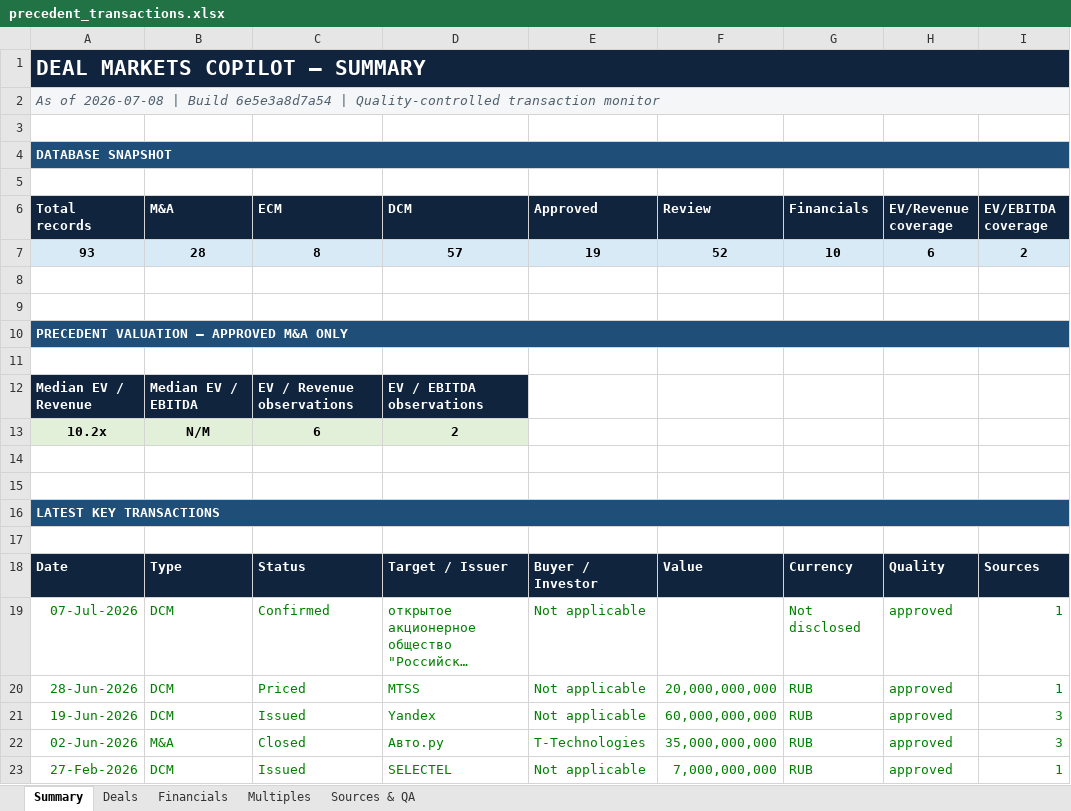
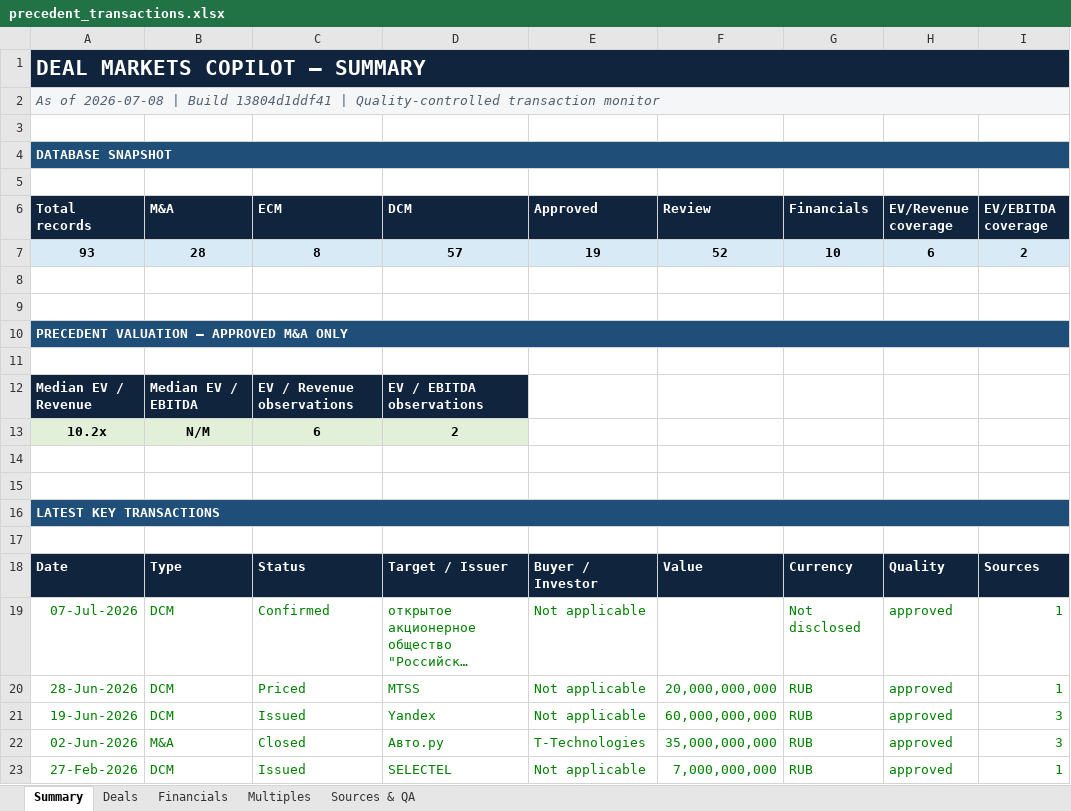
Before and after one commit to irisaurum/deal-markets-copilot, an Excel workbook: output/precedent_transactions.xlsx, sheet Summary, drawn as a sheet; only a part is shown; long unchanged cells end in …; values as stored, in another font and other column widths than the file's, no borders; the diff names each change by its address in the sheet, - before the commit and + after, or states it on an @@ line.

```diff
--- a/output/precedent_transactions.xlsx (sheet Summary)
+++ b/output/precedent_transactions.xlsx (sheet Summary)
-A2 (Total records): …| Build 6e5e3a8d7a54 | Quality-controlled…
+A2 (Total records): …| Build 13804d1ddf41 | Quality-controlled…
```
Also changed, not shown: 5 other files.
